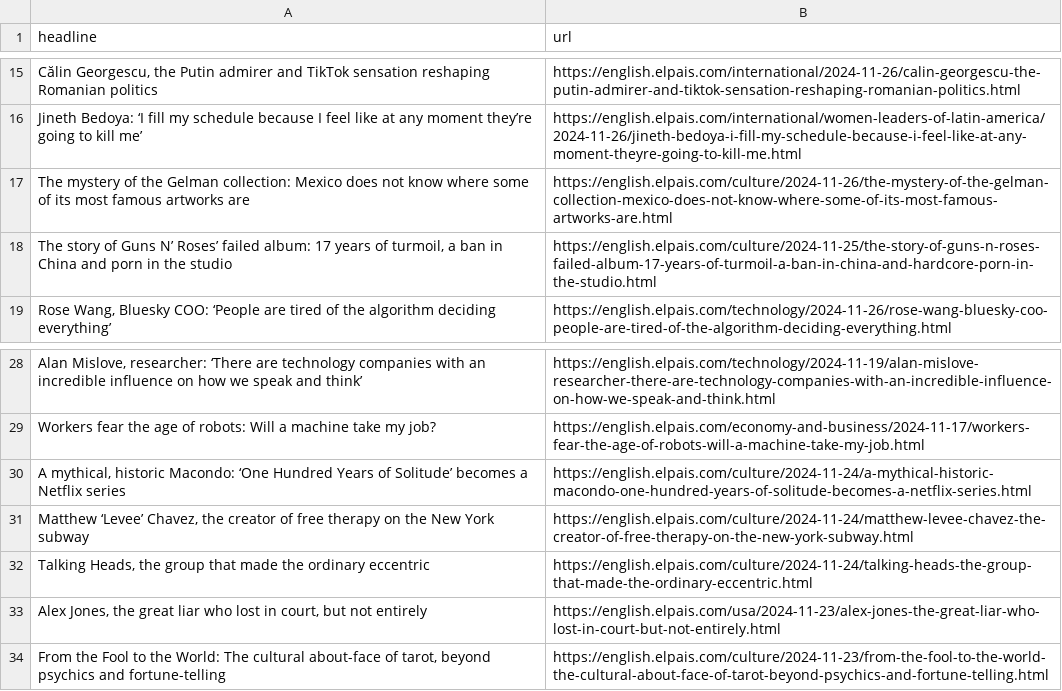
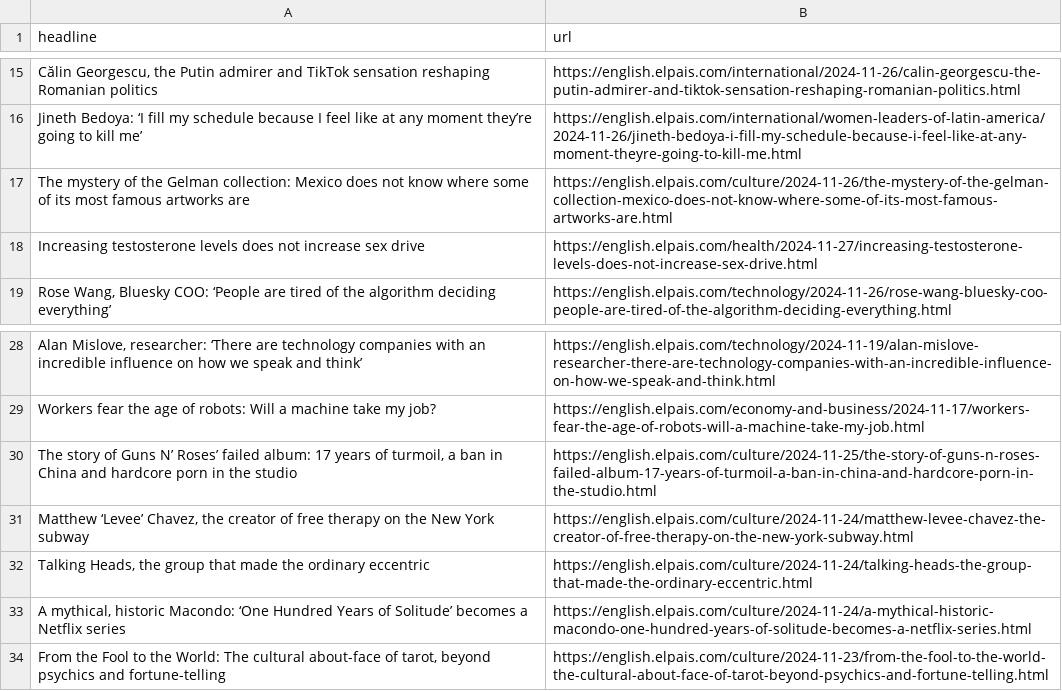
Before and after one commit to masashiijichi/el-pais-autoscraper, a CSV file: headlines.csv, drawn as a sheet; only a part is shown, gaps mark what is left out; removed rows and columns are numbered as before the commit, all else as after; the diff names each change by its address in the sheet, - before the commit and + after, or states it on an @@ line.

```diff
--- a/headlines.csv
+++ b/headlines.csv
-row 18: The story of Guns N’ Roses’ failed album: 17 years of turmoil, a ban in China and porn in the studio | https://english.elpais.com/culture/2024-11-25/the-story-of-guns-n-roses-failed-album-17-years-of-turmoil-a-ban-in-china-and-hardcore-porn-in-the-studio.html
+row 18: Increasing testosterone levels does not increase sex drive | https://english.elpais.com/health/2024-11-27/increasing-testosterone-levels-does-not-increase-sex-drive.html
+row 30: The story of Guns N’ Roses’ failed album: 17 years of turmoil, a ban in China and hardcore porn in the studio | https://english.elpais.com/culture/2024-11-25/the-story-of-guns-n-roses-failed-album-17-years-of-turmoil-a-ban-in-china-and-hardcore-porn-in-the-studio.html
-row 33: Alex Jones, the great liar who lost in court, but not entirely | https://english.elpais.com/usa/2024-11-23/alex-jones-the-great-liar-who-lost-in-court-but-not-entirely.html
@@ row 30 moved to row 33: A mythical, historic Macondo: ‘One Hundr… @@
```
